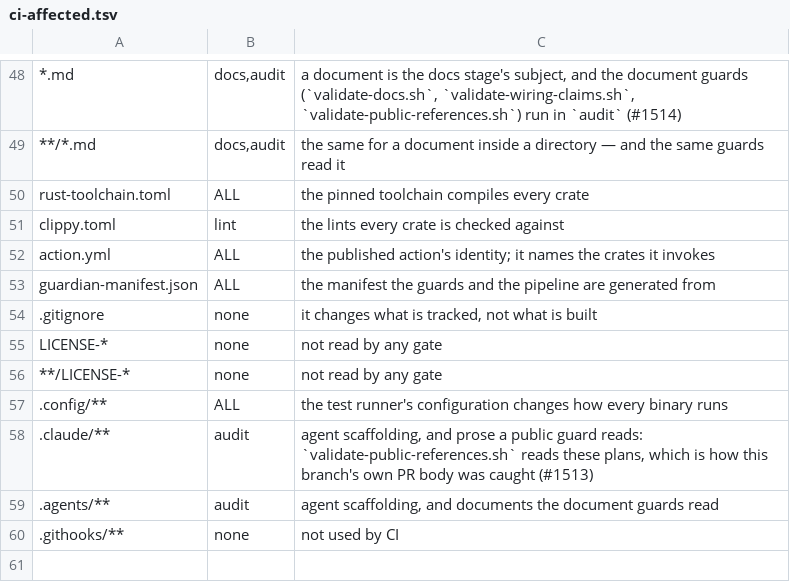
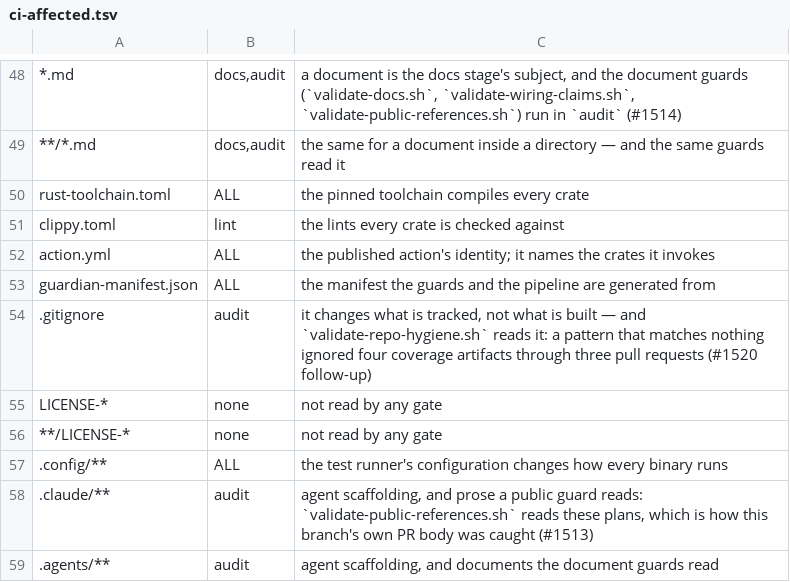
Before and after one commit to arman-jalili/rigorix-oss, a TSV file: .github/ci-affected.tsv, drawn as a sheet; only a part is shown, gaps mark what is left out; the shorter side is filled out with more unchanged rows.

```diff
--- a/.github/ci-affected.tsv
+++ b/.github/ci-affected.tsv
@@ -53,3 +53,3 @@ action.yml	ALL	the published action's identity; it names the crates it invokes
 guardian-manifest.json	ALL	the manifest the guards and the pipeline are generated from
-.gitignore	none	it changes what is tracked, not what is built
+.gitignore	audit	it changes what is tracked, not what is built — and `validate-repo-hygiene.sh` reads it: a pattern that matches nothing ignored four coverage artifacts through three pull requests (#1520 follow-up)
 LICENSE-*	none	not read by any gate
```
Also changed, not shown: .pi/guard-subjects.tsv, .pi/guards.tsv, 7 other files.
